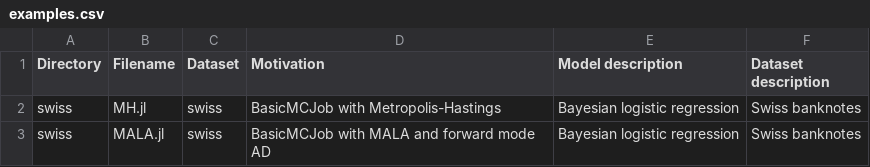
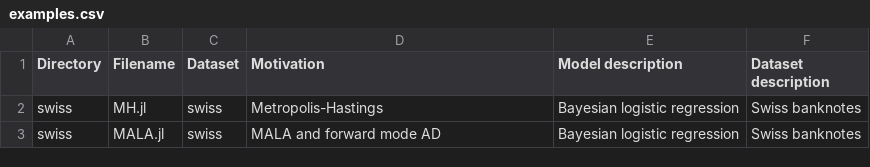
Before and after one commit to JuliaStats/Klara.jl, a CSV file: doc/examples/examples.csv, drawn as a sheet.

```diff
--- a/doc/examples/examples.csv
+++ b/doc/examples/examples.csv
@@ -1,3 +1,3 @@
 "Directory","Filename","Dataset","Motivation","Model description","Dataset description"
-"swiss","MH.jl","swiss","BasicMCJob with Metropolis-Hastings","Bayesian logistic regression","Swiss banknotes"
-"swiss","MALA.jl","swiss","BasicMCJob with MALA and forward mode AD","Bayesian logistic regression","Swiss banknotes"
+"swiss","MH.jl","swiss","Metropolis-Hastings","Bayesian logistic regression","Swiss banknotes"
+"swiss","MALA.jl","swiss","MALA and forward mode AD","Bayesian logistic regression","Swiss banknotes"
```
Also changed, not shown: 3 other files.
